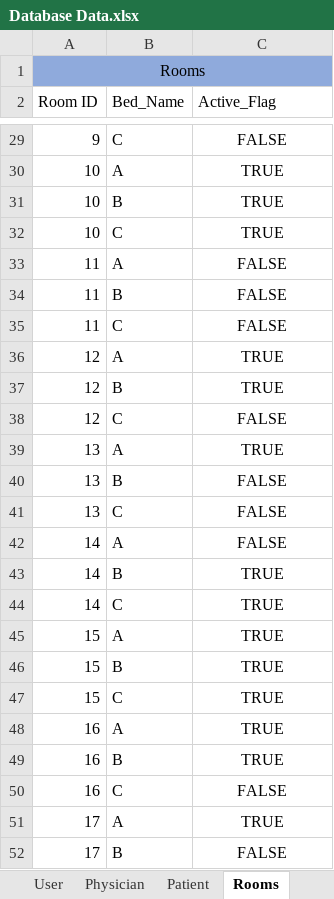
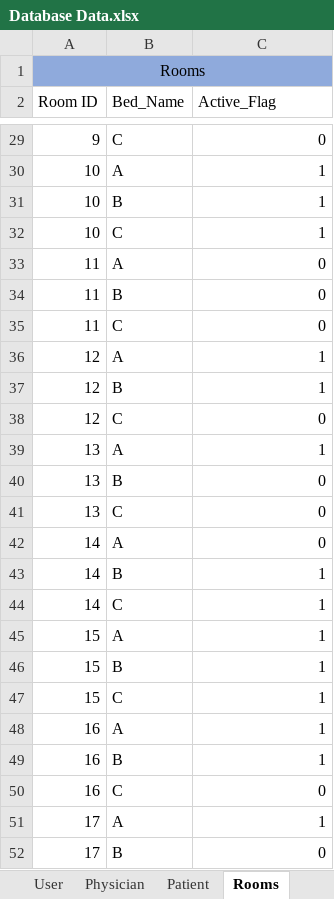
Before and after one commit to atbeasec/CapStoneMedCart_Final, an Excel workbook: Database Data.xlsx, sheet Rooms, drawn as a sheet; only a part is shown, gaps mark what is left out; values as stored, in another font and other column widths than the file's, no borders; the diff covers the shown part only; the diff names each change by its address in the sheet, - before the commit and + after, or states it on an @@ line.

Commit message:
Changed all Flags to Integers

```diff
--- a/Database Data.xlsx (sheet Rooms)
+++ b/Database Data.xlsx (sheet Rooms)
-C29:C52 alignment: center
+C29:C52 alignment: right
-C29 (Active_Flag): FALSE
+C29 (Active_Flag): 0
-C30:C32 (Active_Flag): TRUE
+C30:C32 (Active_Flag): 1
-C33:C35 (Active_Flag): FALSE
+C33:C35 (Active_Flag): 0
-C36:C37 (Active_Flag): TRUE
+C36:C37 (Active_Flag): 1
-C38 (Active_Flag): FALSE
+C38 (Active_Flag): 0
-C39 (Active_Flag): TRUE
+C39 (Active_Flag): 1
-C40:C42 (Active_Flag): FALSE
+C40:C42 (Active_Flag): 0
-C43:C49 (Active_Flag): TRUE
+C43:C49 (Active_Flag): 1
-C50 (Active_Flag): FALSE
+C50 (Active_Flag): 0
-C51 (Active_Flag): TRUE
+C51 (Active_Flag): 1
-C52 (Active_Flag): FALSE
+C52 (Active_Flag): 0
```
Also changed, not shown: 26 edited cells and cell formats elsewhere in this sheet, sheet User.
